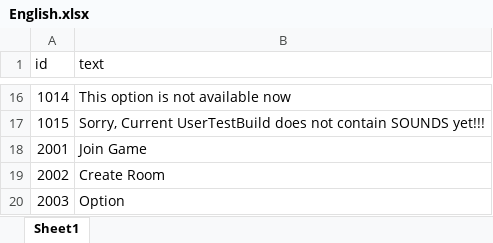
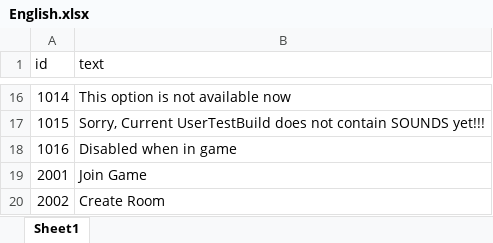
Before and after one commit to TheCaptainHook/AirNHook, an Excel workbook: Assets/StreamingAssets/Localization/English.xlsx, sheet Sheet1, drawn as a sheet; only a part is shown, gaps mark what is left out; the shorter side is filled out with more unchanged rows; values as stored, in another font and other column widths than the file's, no borders; the diff names each change by its address in the sheet, - before the commit and + after, or states it on an @@ line.

```diff
--- a/Assets/StreamingAssets/Localization/English.xlsx (sheet Sheet1)
+++ b/Assets/StreamingAssets/Localization/English.xlsx (sheet Sheet1)
+row 18: 1016 | Disabled when in game
```
Also changed, not shown: Assets/StreamingAssets/Localization/Korean.xlsx, 8 other files.
